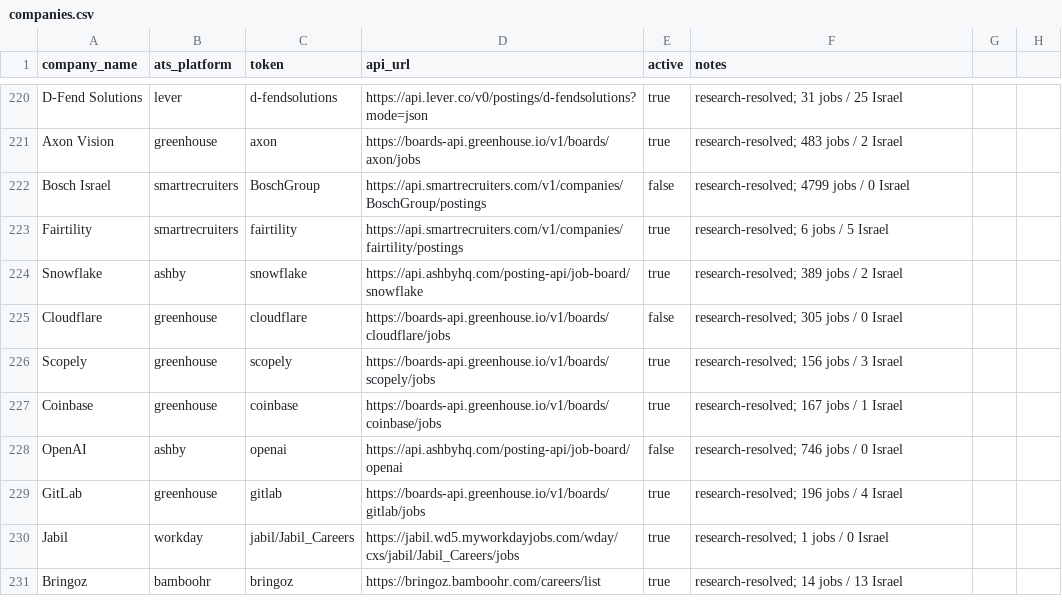
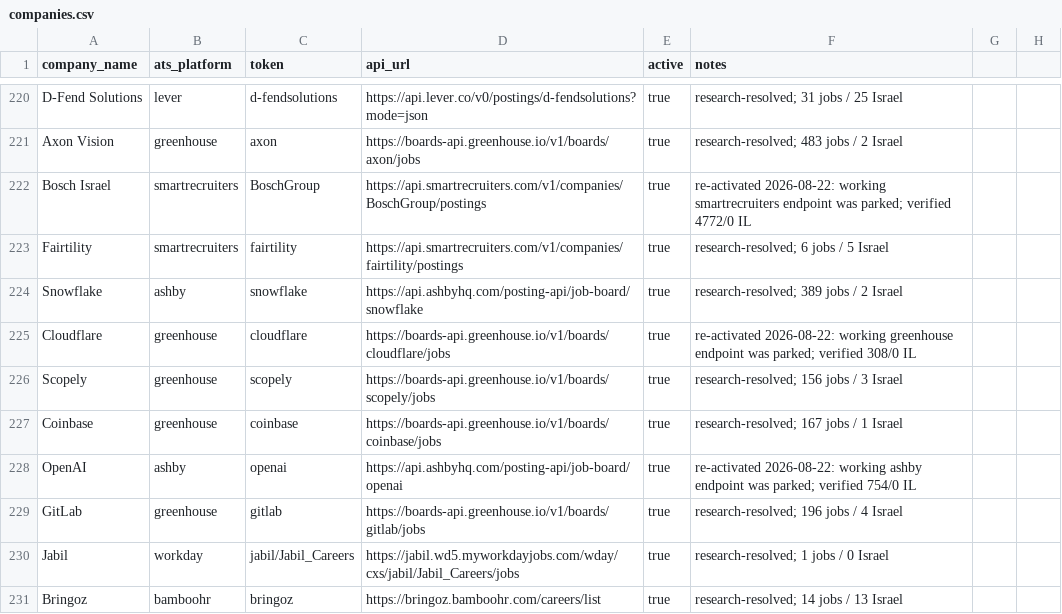
Before and after one commit to AnalystJobsIL/pipeline, a CSV file: companies.csv, drawn as a sheet; only a part is shown, gaps mark what is left out.

Commit message:
Wave-4 fixes: bd_rescue no longer strands rows nightly (appends verdict, single-writer merge); widen all 3 re-check allowlists; crack_walled staleness escape; re-activate OpenAI/Cloudflare/Bosch (working endpoints were parked); doc: verdict-string rule + full writer inventory

```diff
--- a/companies.csv
+++ b/companies.csv
@@ -221,9 +221,9 @@ D-Fend Solutions,lever,d-fendsolutions,https://api.lever.co/v0/postings/d-fendso
 Axon Vision,greenhouse,axon,https://boards-api.greenhouse.io/v1/boards/axon/jobs,true,research-resolved; 483 jobs / 2 Israel
-Bosch Israel,smartrecruiters,BoschGroup,https://api.smartrecruiters.com/v1/companies/BoschGroup/postings,false,research-resolved; 4799 jobs / 0 Israel
+Bosch Israel,smartrecruiters,BoschGroup,https://api.smartrecruiters.com/v1/companies/BoschGroup/postings,true,re-activated 2026-08-22: working smartrecruiters endpoint was parked; verified 4772/0 IL
 Fairtility,smartrecruiters,fairtility,https://api.smartrecruiters.com/v1/companies/fairtility/postings,true,research-resolved; 6 jobs / 5 Israel
 Snowflake,ashby,snowflake,https://api.ashbyhq.com/posting-api/job-board/snowflake,true,research-resolved; 389 jobs / 2 Israel
-Cloudflare,greenhouse,cloudflare,https://boards-api.greenhouse.io/v1/boards/cloudflare/jobs,false,research-resolved; 305 jobs / 0 Israel
+Cloudflare,greenhouse,cloudflare,https://boards-api.greenhouse.io/v1/boards/cloudflare/jobs,true,re-activated 2026-08-22: working greenhouse endpoint was parked; verified 308/0 IL
 Scopely,greenhouse,scopely,https://boards-api.greenhouse.io/v1/boards/scopely/jobs,true,research-resolved; 156 jobs / 3 Israel
 Coinbase,greenhouse,coinbase,https://boards-api.greenhouse.io/v1/boards/coinbase/jobs,true,research-resolved; 167 jobs / 1 Israel
-OpenAI,ashby,openai,https://api.ashbyhq.com/posting-api/job-board/openai,false,research-resolved; 746 jobs / 0 Israel
+OpenAI,ashby,openai,https://api.ashbyhq.com/posting-api/job-board/openai,true,re-activated 2026-08-22: working ashby endpoint was parked; verified 754/0 IL
 GitLab,greenhouse,gitlab,https://boards-api.greenhouse.io/v1/boards/gitlab/jobs,true,research-resolved; 196 jobs / 4 Israel
```
Also changed, not shown: 6 other files.
